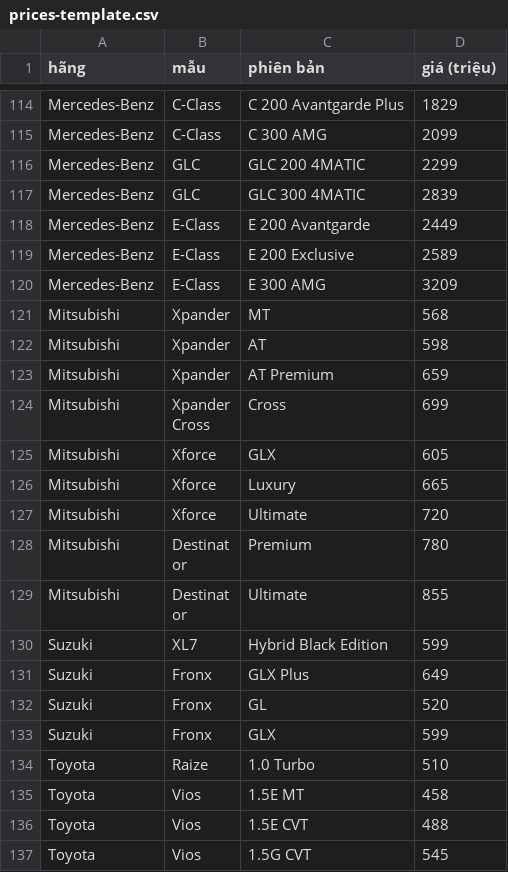
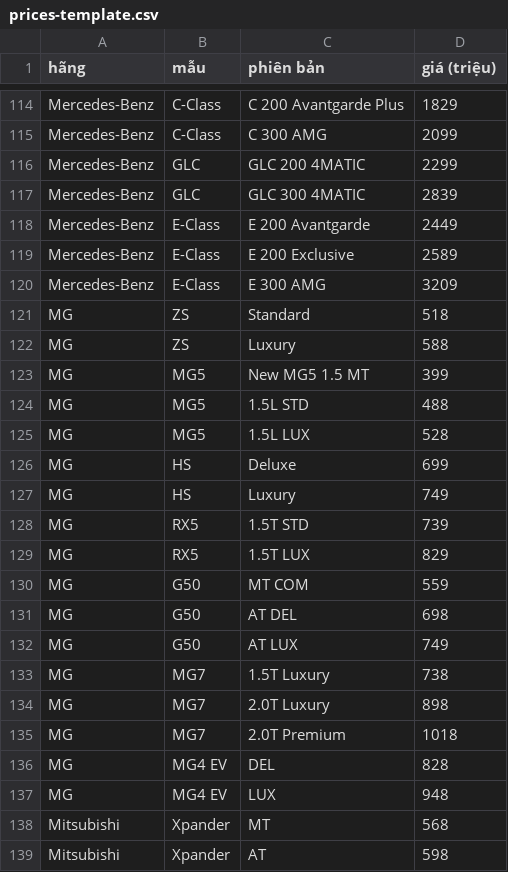
Before and after one commit to DunoDrake/car-compare, a CSV file: data/prices-template.csv, drawn as a sheet; only a part is shown, gaps mark what is left out; the shorter side is filled out with more unchanged rows; the diff covers the shown part only; the diff names each change by its address in the sheet, - before the commit and + after, or states it on an @@ line.

```diff
--- a/data/prices-template.csv
+++ b/data/prices-template.csv
+row 121: MG | ZS | Standard | 518
+row 122: MG | ZS | Luxury | 588
+row 123: MG | MG5 | New MG5 1.5 MT | 399
+row 124: MG | MG5 | 1.5L STD | 488
+row 125: MG | MG5 | 1.5L LUX | 528
+row 126: MG | HS | Deluxe | 699
+row 127: MG | HS | Luxury | 749
+row 128: MG | RX5 | 1.5T STD | 739
+row 129: MG | RX5 | 1.5T LUX | 829
+row 130: MG | G50 | MT COM | 559
+row 131: MG | G50 | AT DEL | 698
+row 132: MG | G50 | AT LUX | 749
+row 133: MG | MG7 | 1.5T Luxury | 738
+row 134: MG | MG7 | 2.0T Luxury | 898
+row 135: MG | MG7 | 2.0T Premium | 1018
+row 136: MG | MG4 EV | DEL | 828
+row 137: MG | MG4 EV | LUX | 948
```
Also changed, not shown: 18 added rows elsewhere in this file, 32 other files.
